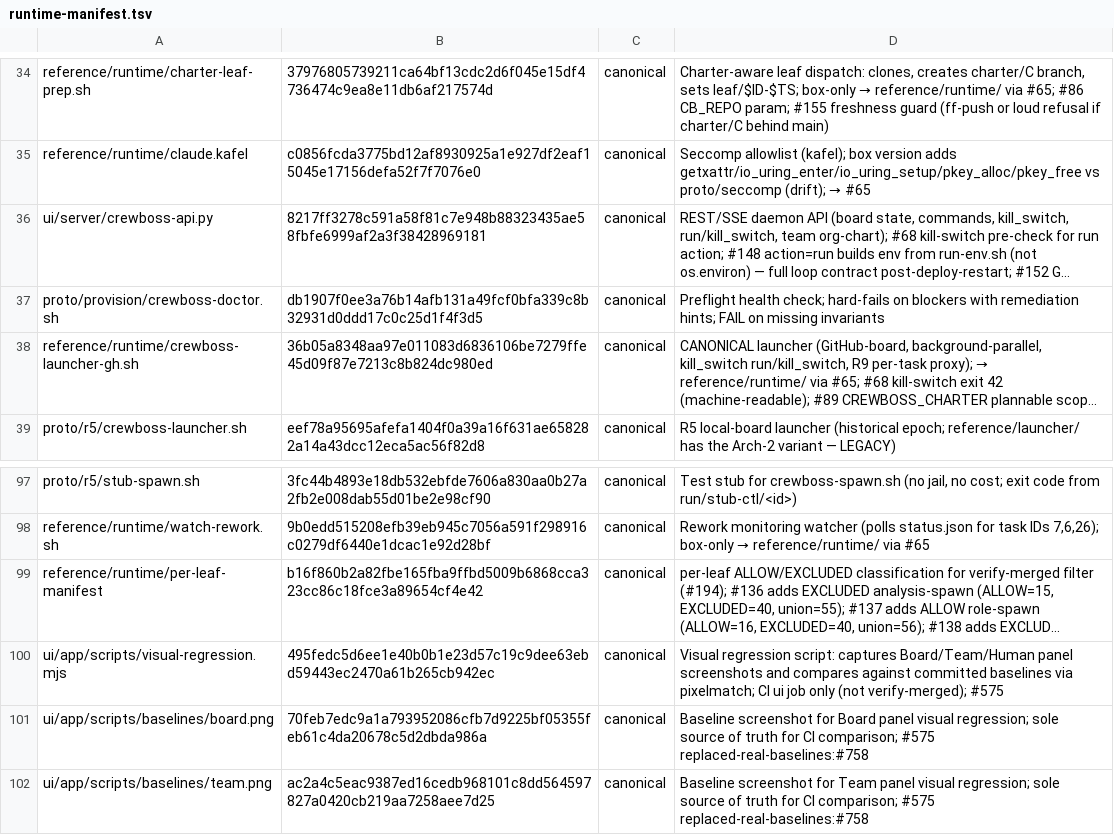
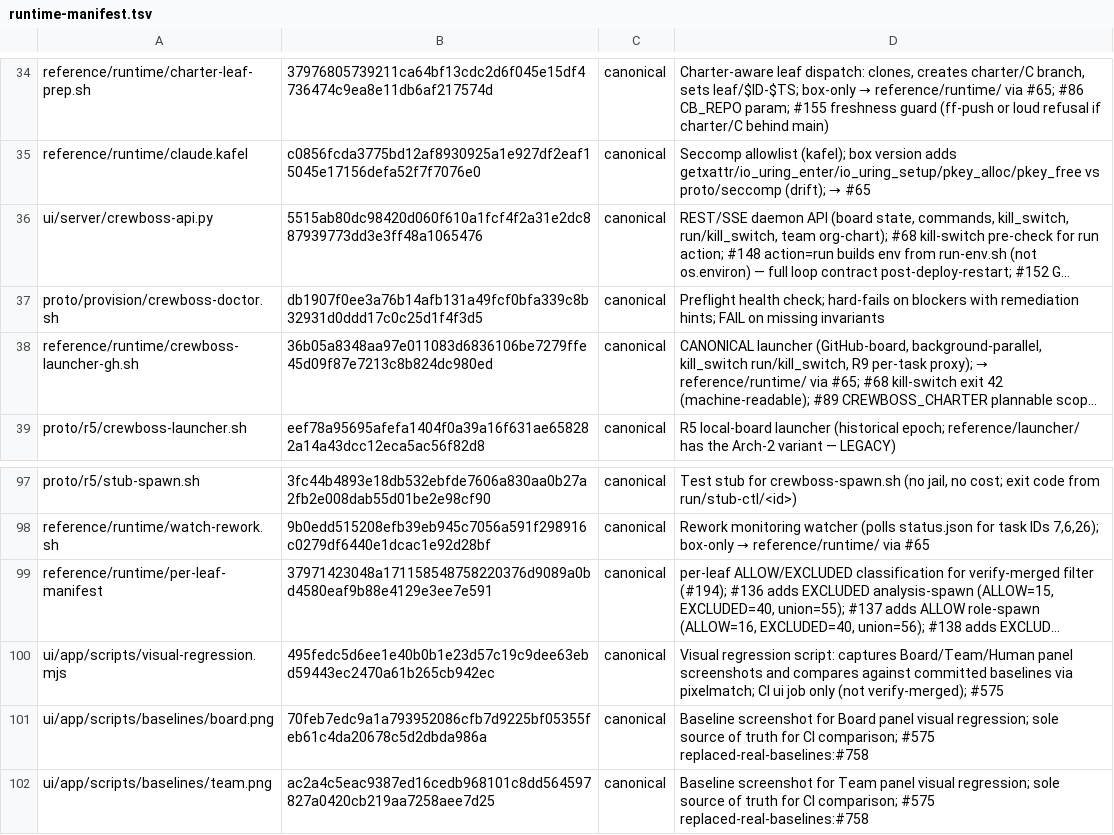
Before and after one commit to ruslan-shaydullin/crewboss, a TSV file: reference/runtime-manifest.tsv, drawn as a sheet; only a part is shown, gaps mark what is left out; long unchanged cells end in …; the diff names each change by its address in the sheet, - before the commit and + after, or states it on an @@ line.

```diff
--- a/reference/runtime-manifest.tsv
+++ b/reference/runtime-manifest.tsv
-B36: 8217ff3278c591a58f81c7e948b88323435ae58fbfe6999af2a3f38428969181
+B36: 5515ab80dc98420d060f610a1fcf4f2a31e2dc887939773dd3e3ff48a1065476
-B99: b16f860b2a82fbe165fba9ffbd5009b6868cca323cc86c18fce3a89654cf4e42
+B99: 37971423048a171158548758220376d9089a0bd4580eaf9b88e4129e3ee7e591
```
Also changed, not shown: 1 other file.
